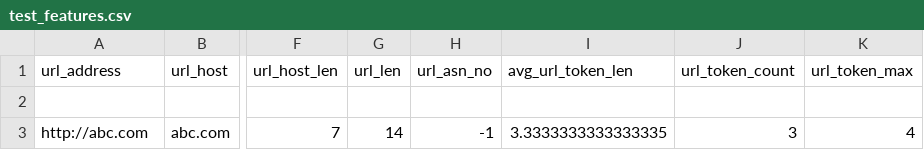
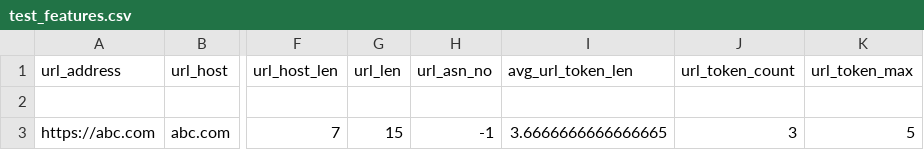
Before and after one commit to Anant016/minor-phishing, a CSV file: test_features.csv, drawn as a sheet; only a part is shown, gaps mark what is left out; the diff names each change by its address in the sheet, - before the commit and + after, or states it on an @@ line.

Commit message:
ok

```diff
--- a/test_features.csv
+++ b/test_features.csv
-A3 (url_address): http://abc.com
+A3 (url_address): https://abc.com
-G3 (url_len): 14
+G3 (url_len): 15
-I3 (avg_url_token_len): 3.3333333333333335
+I3 (avg_url_token_len): 3.6666666666666665
-K3 (url_token_max): 4
+K3 (url_token_max): 5
```
